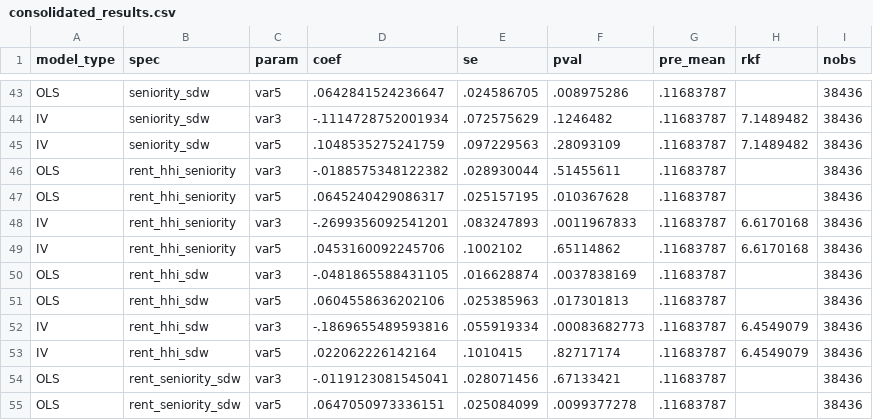
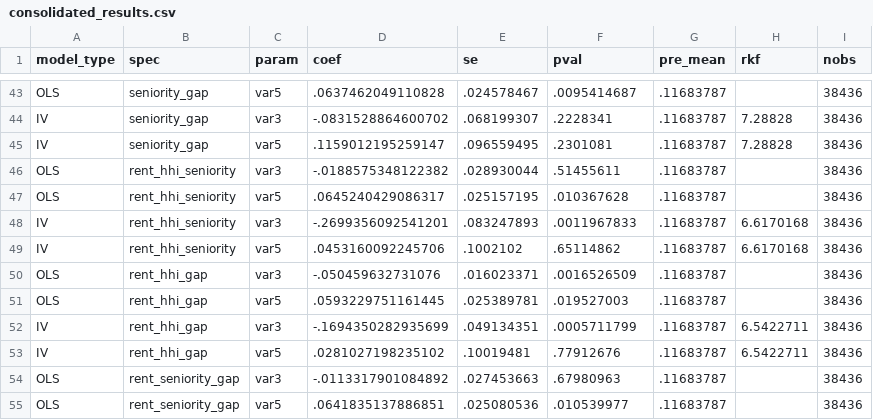
Before and after one commit to saulrichardson/remote-work, a CSV file: results/raw/firm_mechanisms_wage_gap/consolidated_results.csv, drawn as a sheet; only a part is shown, gaps mark what is left out; the diff covers the shown part only.

```diff
--- a/results/raw/firm_mechanisms_wage_gap/consolidated_results.csv
+++ b/results/raw/firm_mechanisms_wage_gap/consolidated_results.csv
@@ -43,4 +43,4 @@ model_type,spec,param,coef,se,pval,pre_mean,rkf,nobs
-"OLS","seniority_sdw","var5",.0642841524236647,.024586705,.008975286,.11683787,,38436
-"IV","seniority_sdw","var3",-.1114728752001934,.072575629,.1246482,.11683787,7.1489482,38436
-"IV","seniority_sdw","var5",.1048535275241759,.097229563,.28093109,.11683787,7.1489482,38436
+"OLS","seniority_gap","var5",.0637462049110828,.024578467,.0095414687,.11683787,,38436
+"IV","seniority_gap","var3",-.0831528864600702,.068199307,.2228341,.11683787,7.28828,38436
+"IV","seniority_gap","var5",.1159012195259147,.096559495,.2301081,.11683787,7.28828,38436
 "OLS","rent_hhi_seniority","var3",-.0188575348122382,.028930044,.51455611,.11683787,,38436
@@ -49,7 +49,7 @@ model_type,spec,param,coef,se,pval,pre_mean,rkf,nobs
 "IV","rent_hhi_seniority","var5",.0453160092245706,.1002102,.65114862,.11683787,6.6170168,38436
-"OLS","rent_hhi_sdw","var3",-.0481865588431105,.016628874,.0037838169,.11683787,,38436
-"OLS","rent_hhi_sdw","var5",.0604558636202106,.025385963,.017301813,.11683787,,38436
-"IV","rent_hhi_sdw","var3",-.1869655489593816,.055919334,.00083682773,.11683787,6.4549079,38436
-"IV","rent_hhi_sdw","var5",.022062226142164,.1010415,.82717174,.11683787,6.4549079,38436
-"OLS","rent_seniority_sdw","var3",-.0119123081545041,.028071456,.67133421,.11683787,,38436
-"OLS","rent_seniority_sdw","var5",.0647050973336151,.025084099,.0099377278,.11683787,,38436
+"OLS","rent_hhi_gap","var3",-.050459632731076,.016023371,.0016526509,.11683787,,38436
+"OLS","rent_hhi_gap","var5",.0593229751161445,.025389781,.019527003,.11683787,,38436
+"IV","rent_hhi_gap","var3",-.1694350282935699,.049134351,.0005711799,.11683787,6.5422711,38436
+"IV","rent_hhi_gap","var5",.0281027198235102,.10019481,.77912676,.11683787,6.5422711,38436
+"OLS","rent_seniority_gap","var3",-.0113317901084892,.027453663,.67980963,.11683787,,38436
+"OLS","rent_seniority_gap","var5",.0641835137886851,.025080536,.010539977,.11683787,,38436
```
Also changed, not shown: 104 edited cells elsewhere in this file, results/raw/user_mechanisms_wage_gap/consolidated_results.csv, 16 other files.
